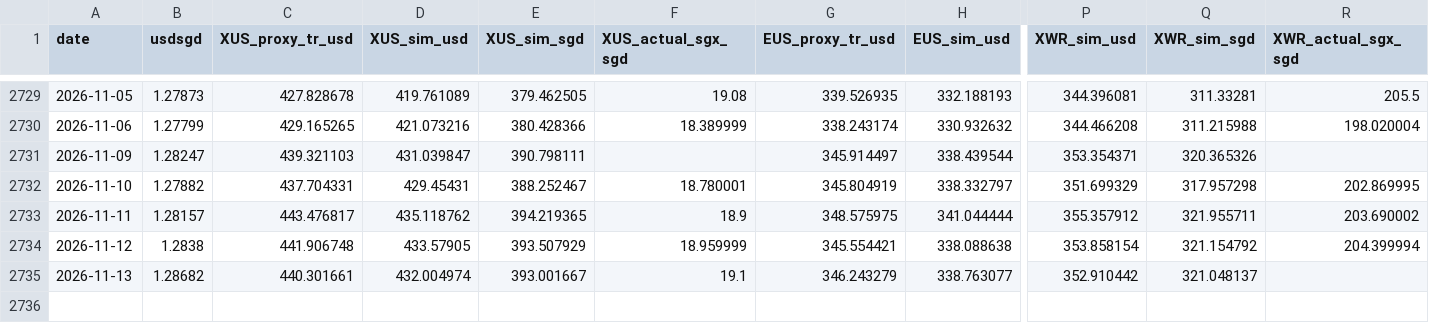
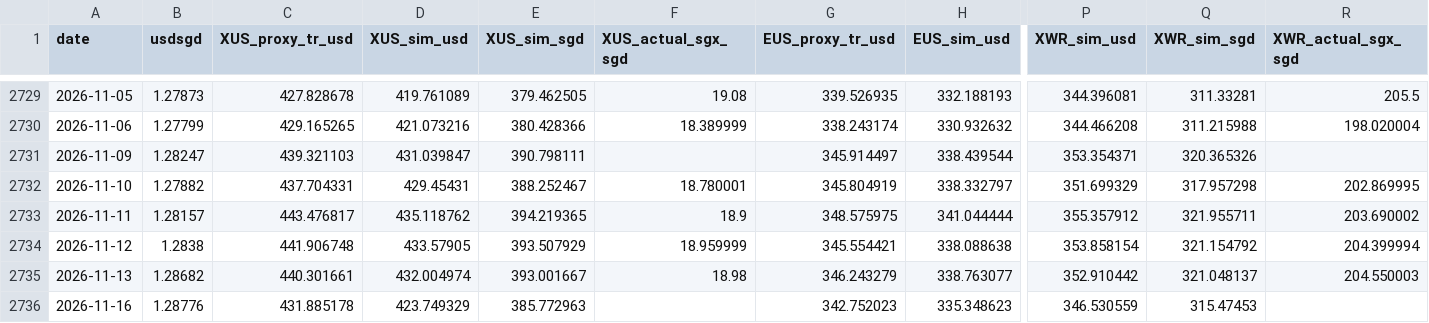
Before and after one commit to pintuwang/ETF, a CSV file: data/backfill_daily.csv, drawn as a sheet; only a part is shown, gaps mark what is left out; rows hold the shown columns only; the diff names each change by its address in the sheet, - before the commit and + after, or states it on an @@ line.

```diff
--- a/data/backfill_daily.csv
+++ b/data/backfill_daily.csv
-F2735 (XUS_actual_sgx_sgd): 19.1
+F2735 (XUS_actual_sgx_sgd): 18.98
-R2735 (XWR_actual_sgx_sgd): (empty)
+R2735 (XWR_actual_sgx_sgd): 204.550003
+row 2736: 2026-11-16 | 1.28776 | 431.885178 | 423.749329 | 385.772963 |  | 342.752023 | 335.348623 | 346.530559 | 315.47453
```
Also changed, not shown: data/raw/RSP.csv, data/raw/SGD=X.csv, 9 other files.
